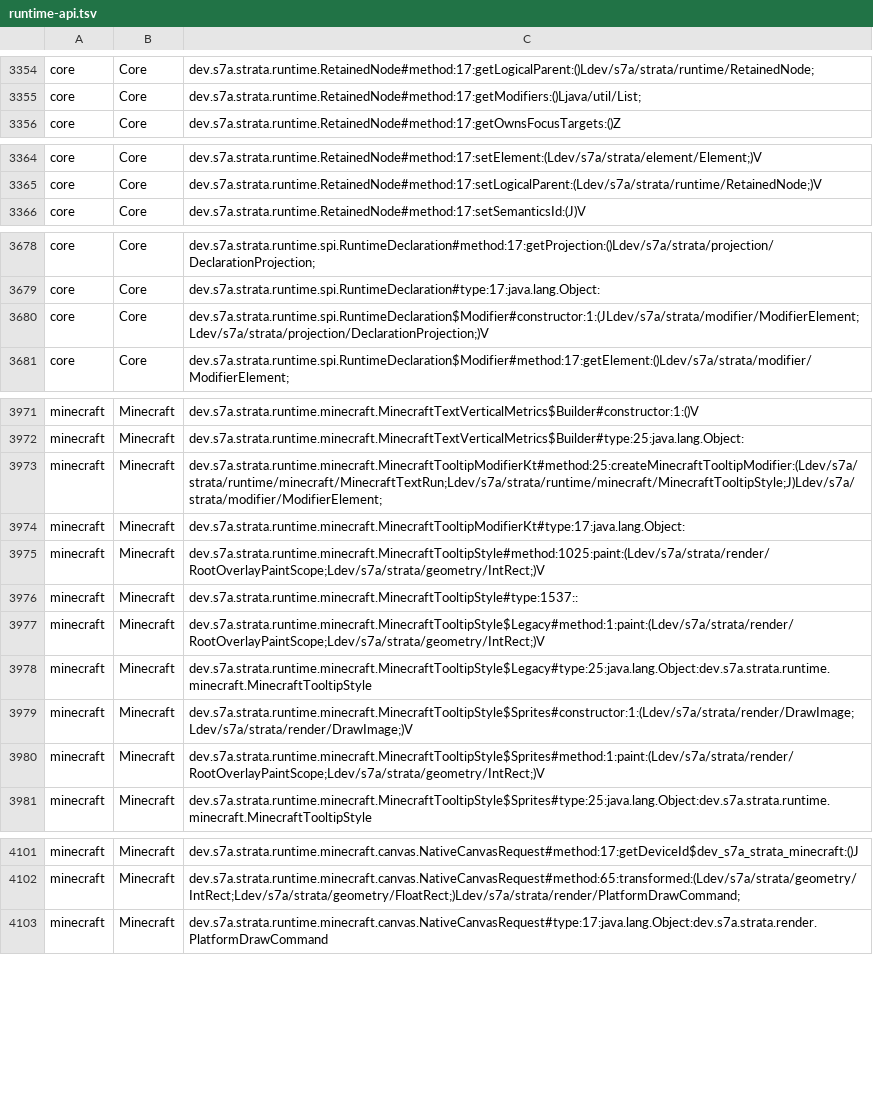
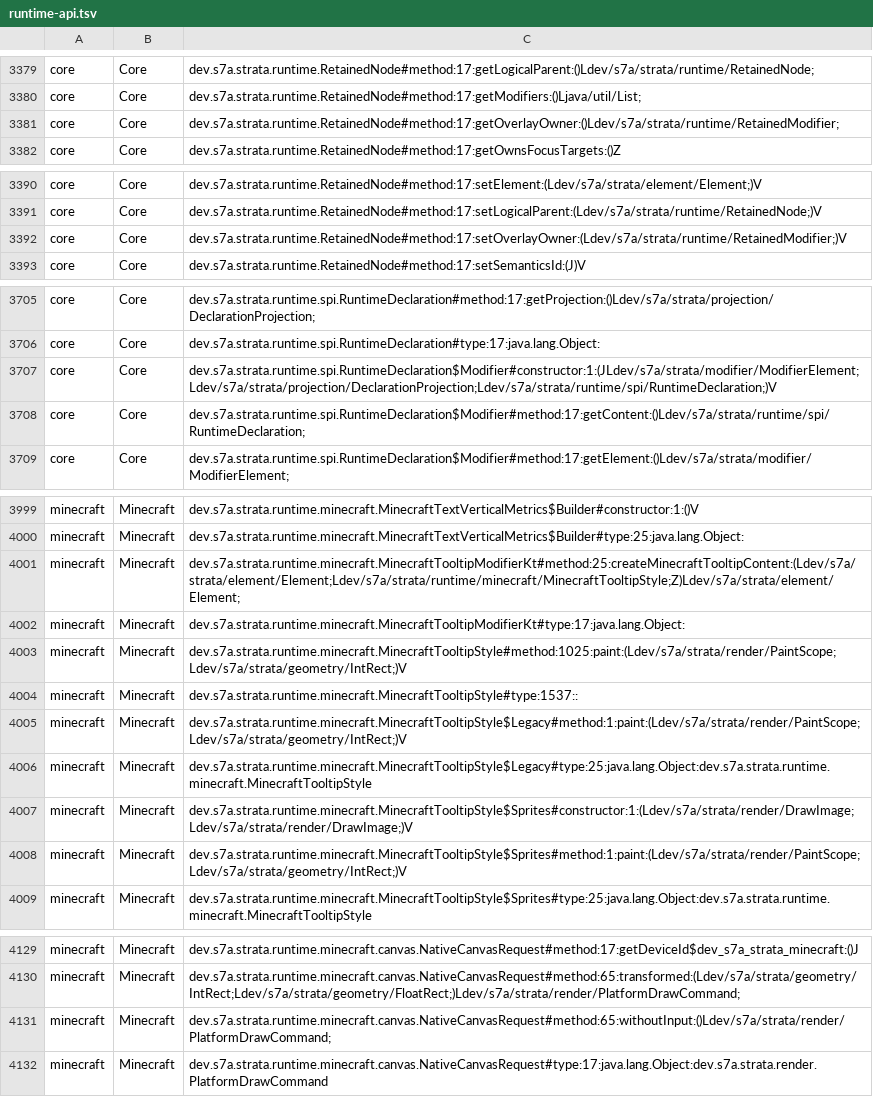
Before and after one commit to sya-ri/strata, a TSV file: quality/component-benchmarks/src/jmh/resources/runtime-api.tsv, drawn as a sheet; only a part is shown, gaps mark what is left out; the diff covers the shown part only.

Commit message:
Register tooltip API performance inventories

```diff
--- a/quality/component-benchmarks/src/jmh/resources/runtime-api.tsv
+++ b/quality/component-benchmarks/src/jmh/resources/runtime-api.tsv
@@ -3355,2 +3380,3 @@ core	Core	dev.s7a.strata.runtime.RetainedNode#method:17:getLogicalParent:()Ldev/
 core	Core	dev.s7a.strata.runtime.RetainedNode#method:17:getModifiers:()Ljava/util/List;
+core	Core	dev.s7a.strata.runtime.RetainedNode#method:17:getOverlayOwner:()Ldev/s7a/strata/runtime/RetainedModifier;
 core	Core	dev.s7a.strata.runtime.RetainedNode#method:17:getOwnsFocusTargets:()Z
@@ -3365,2 +3391,3 @@ core	Core	dev.s7a.strata.runtime.RetainedNode#method:17:setElement:(Ldev/s7a/str
 core	Core	dev.s7a.strata.runtime.RetainedNode#method:17:setLogicalParent:(Ldev/s7a/strata/runtime/RetainedNode;)V
+core	Core	dev.s7a.strata.runtime.RetainedNode#method:17:setOverlayOwner:(Ldev/s7a/strata/runtime/RetainedModifier;)V
 core	Core	dev.s7a.strata.runtime.RetainedNode#method:17:setSemanticsId:(J)V
@@ -3679,3 +3706,4 @@ core	Core	dev.s7a.strata.runtime.spi.RuntimeDeclaration#method:17:getProjection:
 core	Core	dev.s7a.strata.runtime.spi.RuntimeDeclaration#type:17:java.lang.Object:
-core	Core	dev.s7a.strata.runtime.spi.RuntimeDeclaration$Modifier#constructor:1:(JLdev/s7a/strata/modifier/ModifierElement;Ldev/s7a/strata/projection/DeclarationProjection;)V
+core	Core	dev.s7a.strata.runtime.spi.RuntimeDeclaration$Modifier#constructor:1:(JLdev/s7a/strata/modifier/ModifierElement;Ldev/s7a/strata/projection/DeclarationProjection;Ldev/s7a/strata/runtime/spi/RuntimeDeclaration;)V
+core	Core	dev.s7a.strata.runtime.spi.RuntimeDeclaration$Modifier#method:17:getContent:()Ldev/s7a/strata/runtime/spi/RuntimeDeclaration;
 core	Core	dev.s7a.strata.runtime.spi.RuntimeDeclaration$Modifier#method:17:getElement:()Ldev/s7a/strata/modifier/ModifierElement;
@@ -3972,10 +4000,10 @@ minecraft	Minecraft	dev.s7a.strata.runtime.minecraft.MinecraftTextVerticalMetric
 minecraft	Minecraft	dev.s7a.strata.runtime.minecraft.MinecraftTextVerticalMetrics$Builder#type:25:java.lang.Object:
-minecraft	Minecraft	dev.s7a.strata.runtime.minecraft.MinecraftTooltipModifierKt#method:25:createMinecraftTooltipModifier:(Ldev/s7a/strata/runtime/minecraft/MinecraftTextRun;Ldev/s7a/strata/runtime/minecraft/MinecraftTooltipStyle;J)Ldev/s7a/strata/modifier/ModifierElement;
+minecraft	Minecraft	dev.s7a.strata.runtime.minecraft.MinecraftTooltipModifierKt#method:25:createMinecraftTooltipContent:(Ldev/s7a/strata/element/Element;Ldev/s7a/strata/runtime/minecraft/MinecraftTooltipStyle;Z)Ldev/s7a/strata/element/Element;
 minecraft	Minecraft	dev.s7a.strata.runtime.minecraft.MinecraftTooltipModifierKt#type:17:java.lang.Object:
-minecraft	Minecraft	dev.s7a.strata.runtime.minecraft.MinecraftTooltipStyle#method:1025:paint:(Ldev/s7a/strata/render/RootOverlayPaintScope;Ldev/s7a/strata/geometry/IntRect;)V
+minecraft	Minecraft	dev.s7a.strata.runtime.minecraft.MinecraftTooltipStyle#method:1025:paint:(Ldev/s7a/strata/render/PaintScope;Ldev/s7a/strata/geometry/IntRect;)V
 minecraft	Minecraft	dev.s7a.strata.runtime.minecraft.MinecraftTooltipStyle#type:1537::
-minecraft	Minecraft	dev.s7a.strata.runtime.minecraft.MinecraftTooltipStyle$Legacy#method:1:paint:(Ldev/s7a/strata/render/RootOverlayPaintScope;Ldev/s7a/strata/geometry/IntRect;)V
+minecraft	Minecraft	dev.s7a.strata.runtime.minecraft.MinecraftTooltipStyle$Legacy#method:1:paint:(Ldev/s7a/strata/render/PaintScope;Ldev/s7a/strata/geometry/IntRect;)V
 minecraft	Minecraft	dev.s7a.strata.runtime.minecraft.MinecraftTooltipStyle$Legacy#type:25:java.lang.Object:dev.s7a.strata.runtime.minecraft.MinecraftTooltipStyle
 minecraft	Minecraft	dev.s7a.strata.runtime.minecraft.MinecraftTooltipStyle$Sprites#constructor:1:(Ldev/s7a/strata/render/DrawImage;Ldev/s7a/strata/render/DrawImage;)V
-minecraft	Minecraft	dev.s7a.strata.runtime.minecraft.MinecraftTooltipStyle$Sprites#method:1:paint:(Ldev/s7a/strata/render/RootOverlayPaintScope;Ldev/s7a/strata/geometry/IntRect;)V
+minecraft	Minecraft	dev.s7a.strata.runtime.minecraft.MinecraftTooltipStyle$Sprites#method:1:paint:(Ldev/s7a/strata/render/PaintScope;Ldev/s7a/strata/geometry/IntRect;)V
 minecraft	Minecraft	dev.s7a.strata.runtime.minecraft.MinecraftTooltipStyle$Sprites#type:25:java.lang.Object:dev.s7a.strata.runtime.minecraft.MinecraftTooltipStyle
@@ -4102,2 +4130,3 @@ minecraft	Minecraft	dev.s7a.strata.runtime.minecraft.canvas.NativeCanvasRequest#
 minecraft	Minecraft	dev.s7a.strata.runtime.minecraft.canvas.NativeCanvasRequest#method:65:transformed:(Ldev/s7a/strata/geometry/IntRect;Ldev/s7a/strata/geometry/FloatRect;)Ldev/s7a/strata/render/PlatformDrawCommand;
+minecraft	Minecraft	dev.s7a.strata.runtime.minecraft.canvas.NativeCanvasRequest#method:65:withoutInput:()Ldev/s7a/strata/render/PlatformDrawCommand;
 minecraft	Minecraft	dev.s7a.strata.runtime.minecraft.canvas.NativeCanvasRequest#type:17:java.lang.Object:dev.s7a.strata.render.PlatformDrawCommand
```
Also changed, not shown: 26 added rows elsewhere in this file, quality/remote-benchmarks/src/jmh/resources/remote-api.tsv, 1 other file.
